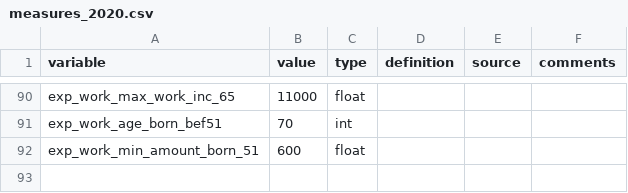
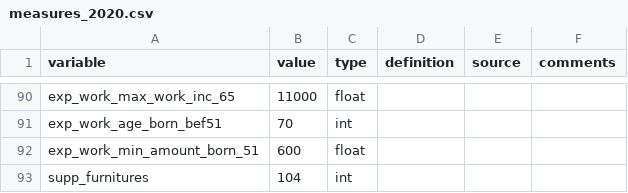
Before and after one commit to CREEi-models/srd, a CSV file: srd/quebec/params/measures_2020.csv, drawn as a sheet; only a part is shown, gaps mark what is left out; the diff names each change by its address in the sheet, - before the commit and + after, or states it on an @@ line.

```diff
--- a/srd/quebec/params/measures_2020.csv
+++ b/srd/quebec/params/measures_2020.csv
+row 93: supp_furnitures | 104 | int
```
Also changed, not shown: srd/quebec/params/measures_2017.csv, srd/quebec/params/measures_2018.csv, 2 other files.
